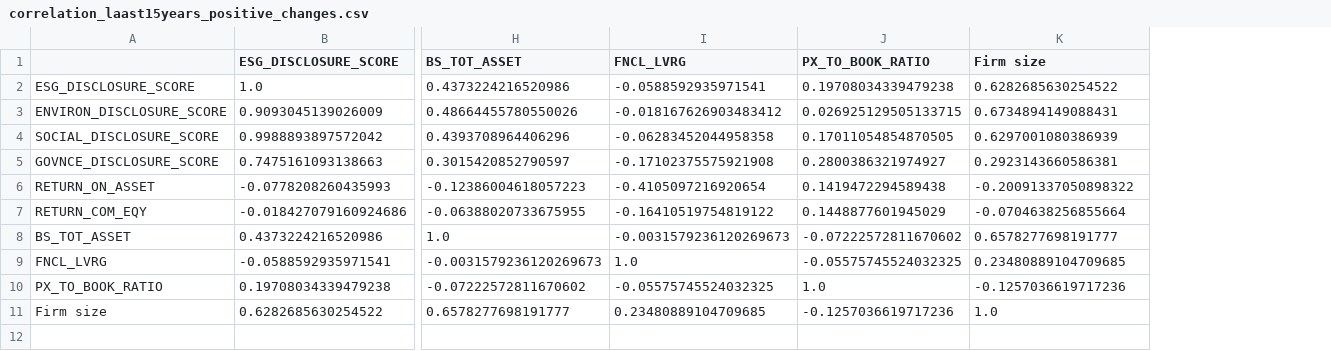
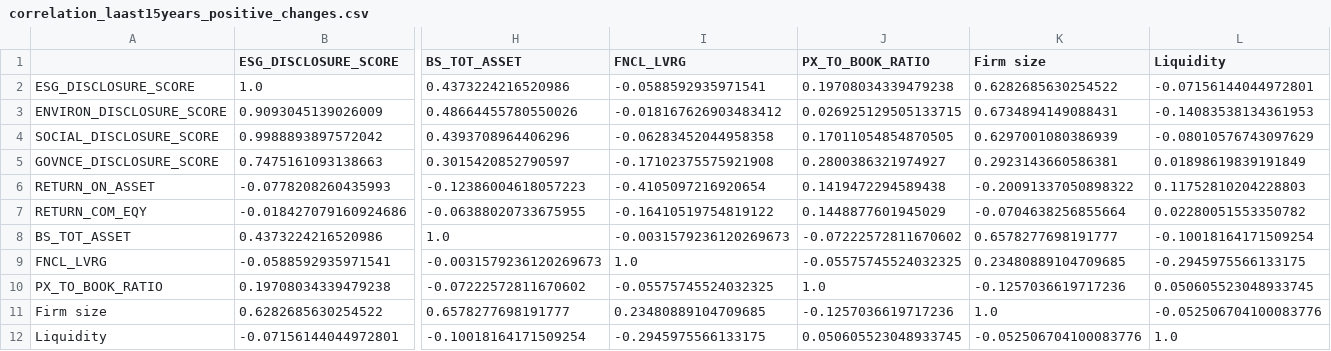
Before and after one commit to Gnbhavi/Savitha_offl, a CSV file: from_starting_to_ending/FOr_service_and_energy/energy/correlation_laast15years_positive_changes.csv, drawn as a sheet; only a part is shown, gaps mark what is left out; rows hold the shown columns only; the diff names each change by its address in the sheet, - before the commit and + after, or states it on an @@ line.

```diff
--- a/from_starting_to_ending/FOr_service_and_energy/energy/correlation_laast15years_positive_changes.csv
+++ b/from_starting_to_ending/FOr_service_and_energy/energy/correlation_laast15years_positive_changes.csv
+column L (Liquidity), rows 2-11: -0.07156144044972801 | -0.14083538134361953 | -0.08010576743097629 | 0.01898619839191849 | 0.11752810204228803 | 0.02280051553350782 | -0.10018164171509254 | -0.2945975566133175 | 0.050605523048933745 | -0.052506704100083776
+row 12: Liquidity | -0.07156144044972801 | -0.10018164171509254 | -0.2945975566133175 | 0.050605523048933745 | -0.052506704100083776 | 1.0
```
Also changed, not shown: 11 other files.
